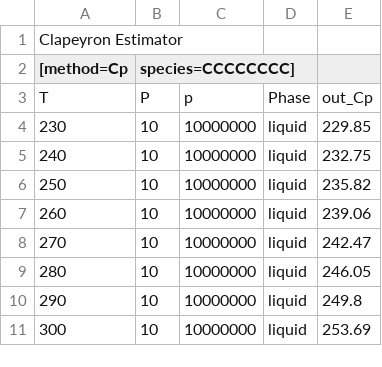
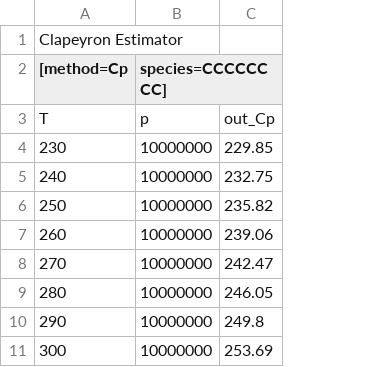
Before and after one commit to Caitlin-Breytenbach/SAFT-gamma-mie_modeling, a CSV file: Parameter fitting/Data/octane_Cp.csv, drawn as a sheet; only a part is shown; removed rows and columns are numbered as before the commit, all else as after; the diff names each change by its address in the sheet, - before the commit and + after, or states it on an @@ line.

```diff
--- a/Parameter fitting/Data/octane_Cp.csv
+++ b/Parameter fitting/Data/octane_Cp.csv
-column B (species=CCCCCCCC]), rows 3-11: P | 10 | 10 | 10 | 10 | 10 | 10 | 10 | 10
-column D, rows 3-11: Phase | liquid | liquid | liquid | liquid | liquid | liquid | liquid | liquid
-B2: (empty)
+B2: species=CCCCCCCC]
```
Also changed, not shown: Parameter fitting/Data/decane_Cp.csv, Parameter fitting/Data/ethane_Cp.csv, 8 other files.
